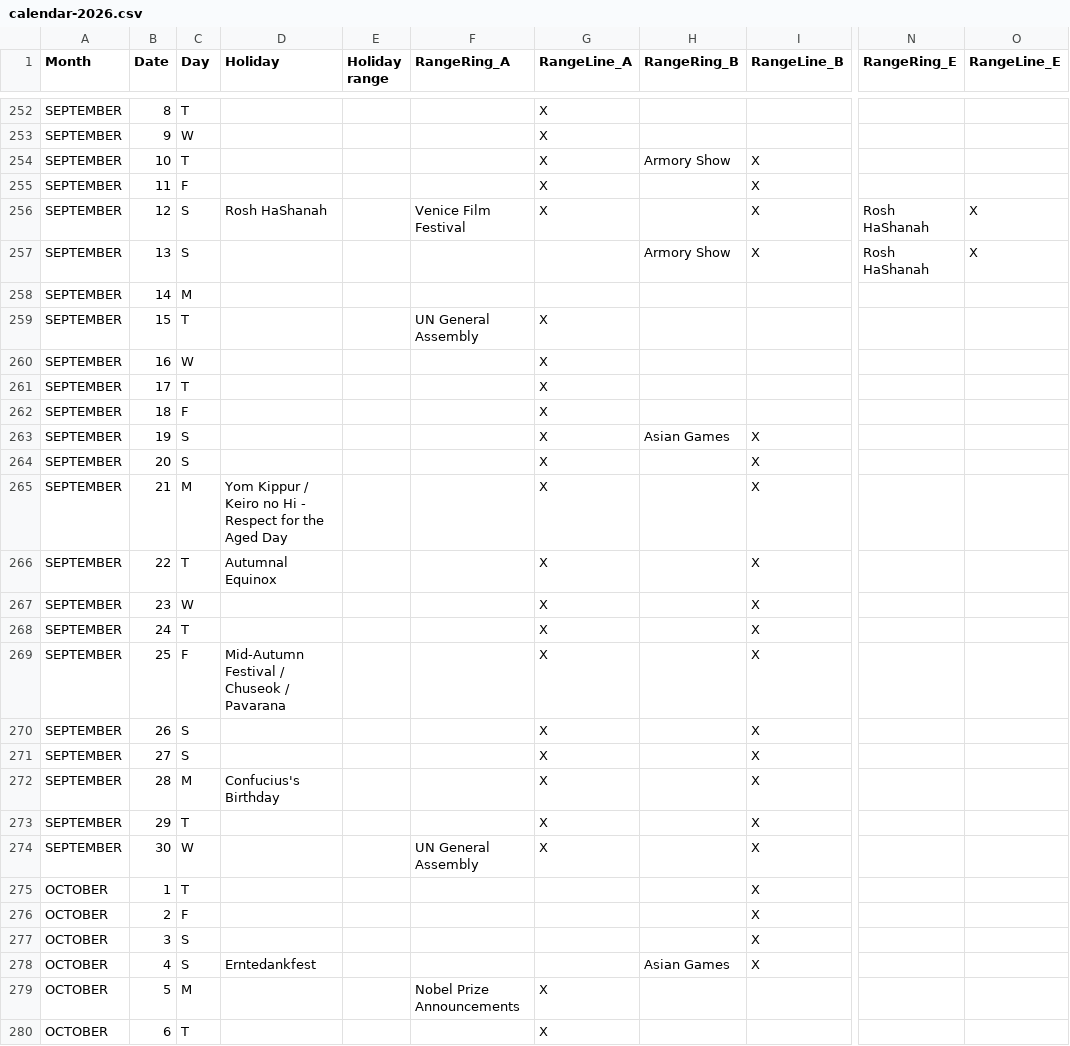
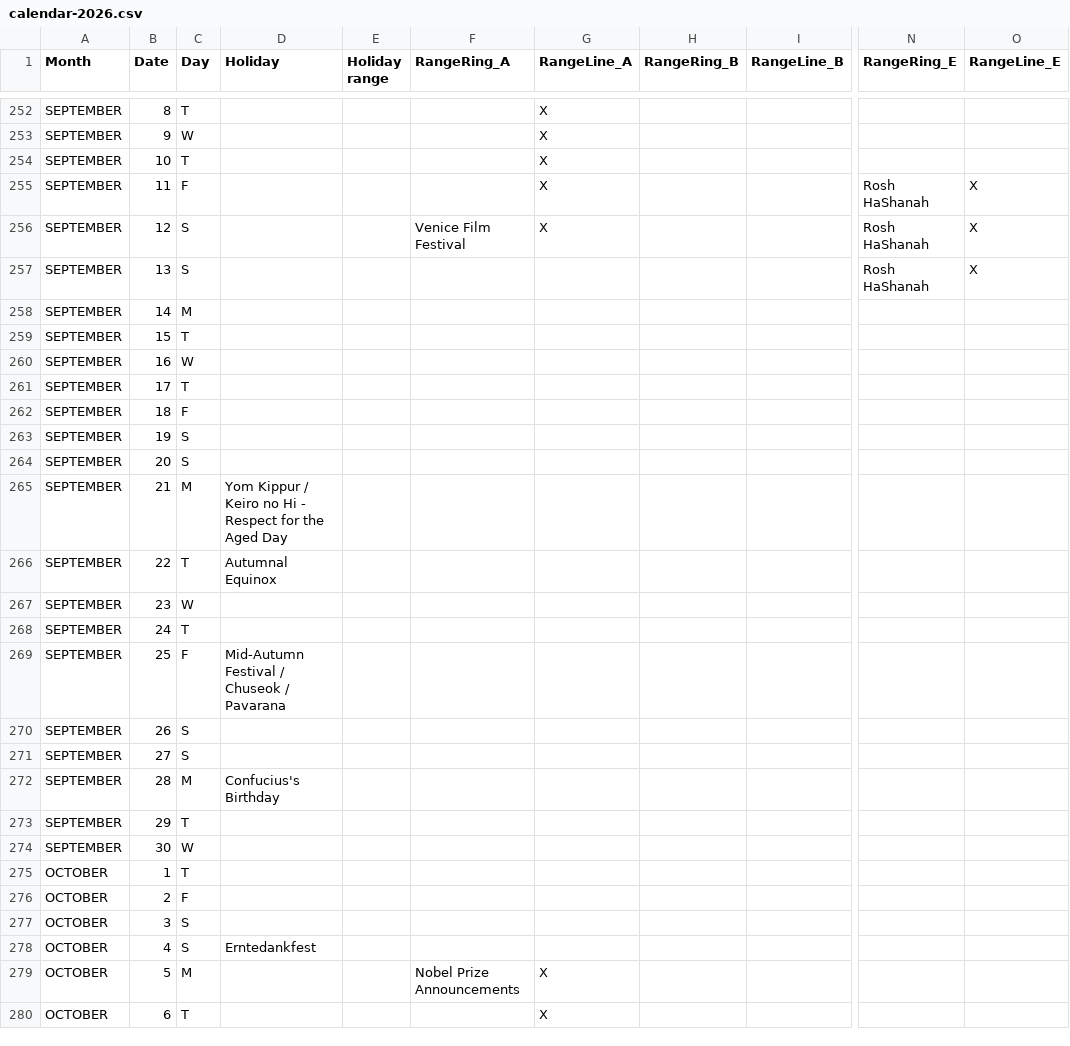
Before and after one commit to Piminski/radial-calendar, a CSV file: data/calendar-2026.csv, drawn as a sheet; only a part is shown, gaps mark what is left out; the diff covers the shown part only; the diff names each change by its address in the sheet, - before the commit and + after, or states it on an @@ line.

```diff
--- a/data/calendar-2026.csv
+++ b/data/calendar-2026.csv
-H254 (RangeRing_B): Armory Show
+H254 (RangeRing_B): (empty)
-I254:I257 (RangeLine_B): X
+I254:I257 (RangeLine_B): (empty)
-N255 (RangeRing_E): (empty)
+N255 (RangeRing_E): Rosh HaShanah
-O255 (RangeLine_E): (empty)
+O255 (RangeLine_E): X
-D256 (Holiday): Rosh HaShanah
+D256 (Holiday): (empty)
-H257 (RangeRing_B): Armory Show
+H257 (RangeRing_B): (empty)
-F259 (RangeRing_A): UN General Assembly
+F259 (RangeRing_A): (empty)
-G259:G274 (RangeLine_A): X
+G259:G274 (RangeLine_A): (empty)
-H263 (RangeRing_B): Asian Games
+H263 (RangeRing_B): (empty)
-I263:I278 (RangeLine_B): X
+I263:I278 (RangeLine_B): (empty)
-F274 (RangeRing_A): UN General Assembly
+F274 (RangeRing_A): (empty)
-H278 (RangeRing_B): Asian Games
+H278 (RangeRing_B): (empty)
```
Also changed, not shown: 61 edited cells elsewhere in this file, 13 other files.
